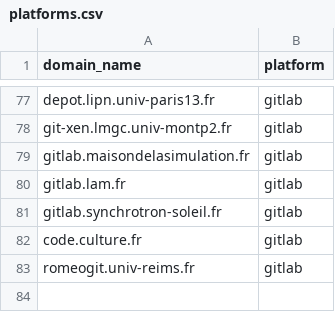
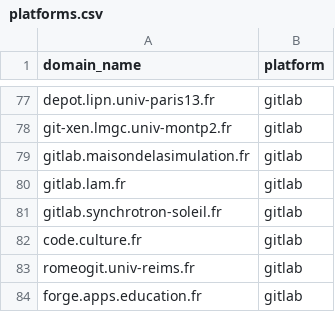
Before and after one commit to codegouvfr/codegouvfr-fetch-data, a CSV file: platforms.csv, drawn as a sheet; only a part is shown, gaps mark what is left out; the diff names each change by its address in the sheet, - before the commit and + after, or states it on an @@ line.

Commit message:
platforms.csv: Add forge.apps.education.fr

```diff
--- a/platforms.csv
+++ b/platforms.csv
+row 84: forge.apps.education.fr | gitlab
```
